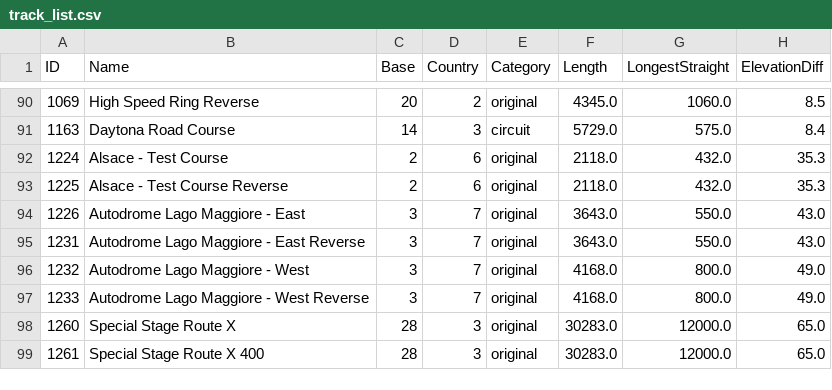
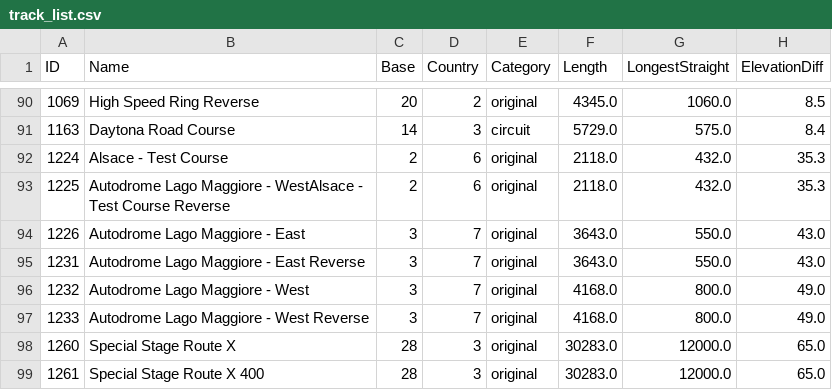
Before and after one commit to vthinsel/GT7Tracks, a CSV file: track_list.csv, drawn as a sheet; only a part is shown, gaps mark what is left out; the diff names each change by its address in the sheet, - before the commit and + after, or states it on an @@ line.

```diff
--- a/track_list.csv
+++ b/track_list.csv
-B93 (Name): Alsace - Test Course Reverse
+B93 (Name): Autodrome Lago Maggiore - WestAlsace - Test Course Reverse
```
Also changed, not shown: 25 other files.
